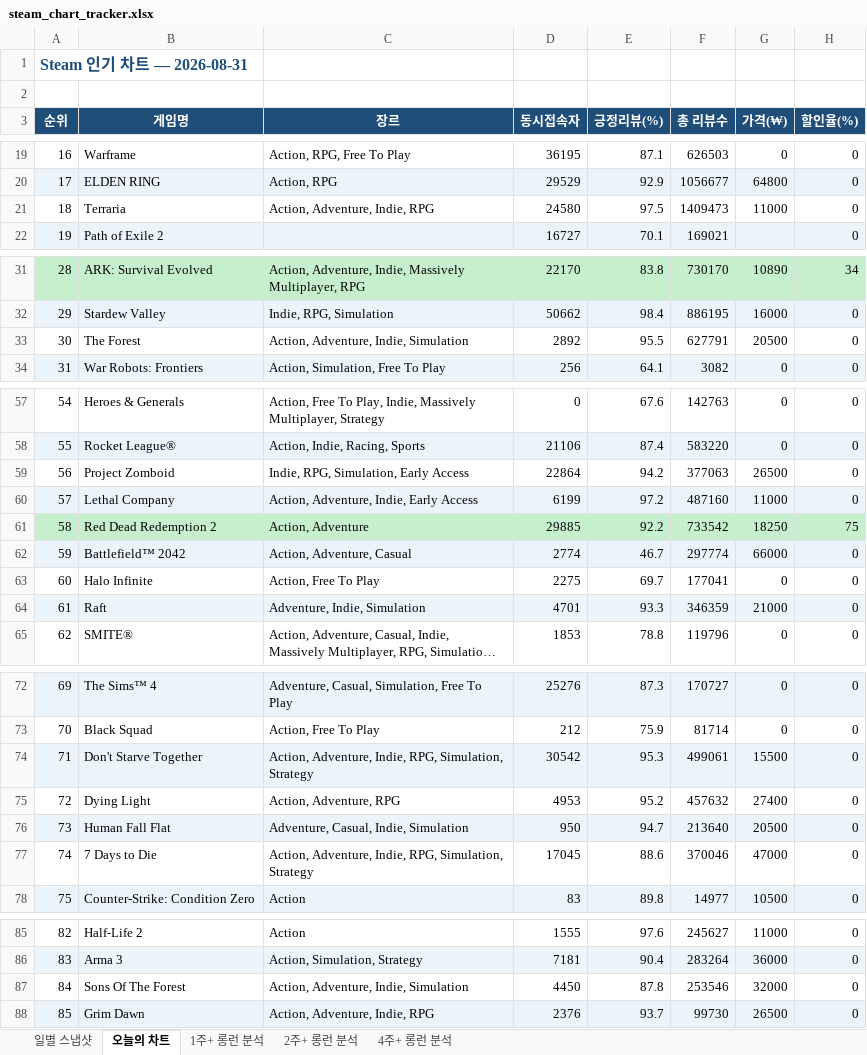
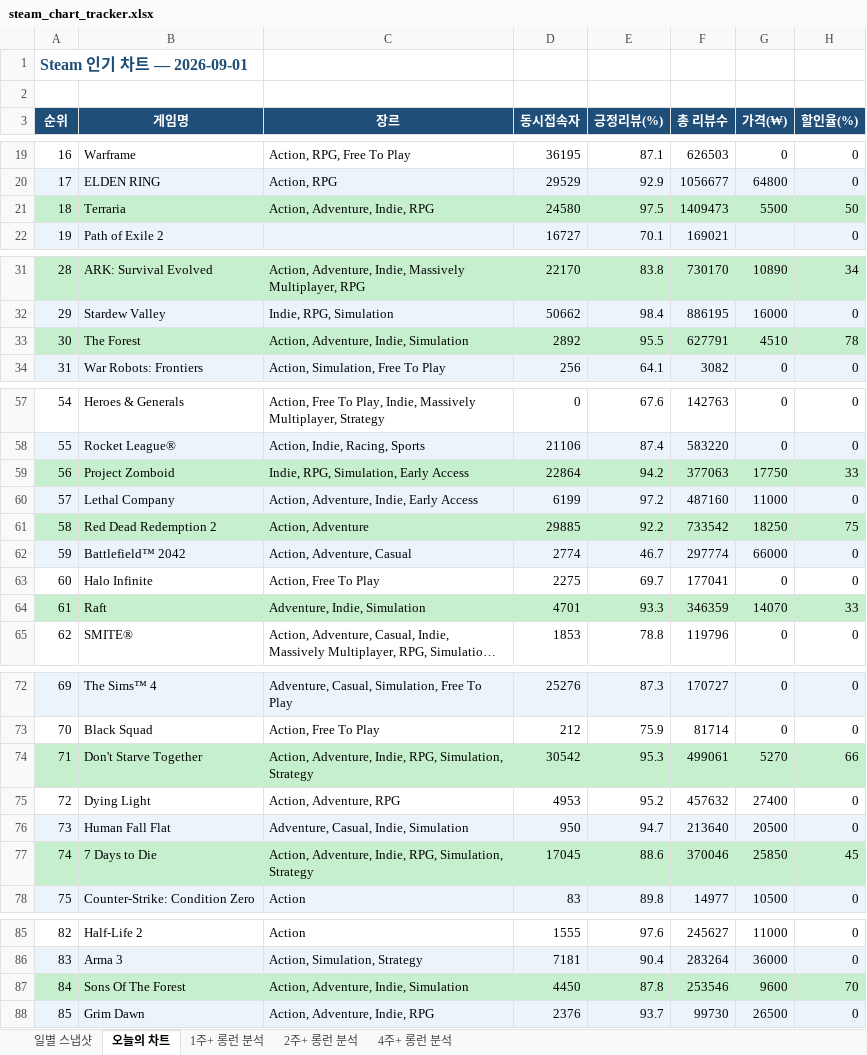
Before and after one commit to ahroyun/steam-tracker, an Excel workbook: steam_chart_tracker.xlsx, sheet 오늘의 차트, drawn as a sheet; only a part is shown, gaps mark what is left out; long unchanged cells end in …; values as stored, in another font and other column widths than the file's, no borders; the diff names each change by its address in the sheet, - before the commit and + after, or states it on an @@ line.

```diff
--- a/steam_chart_tracker.xlsx (sheet 오늘의 차트)
+++ b/steam_chart_tracker.xlsx (sheet 오늘의 차트)
-A1 (순위): Steam 인기 차트 — 2026-08-31
+A1 (순위): Steam 인기 차트 — 2026-09-01
-A21:H21 fill: none
+A21:H21 fill: #C6EFCE
-G21 (가격(₩)): 11000
+G21 (가격(₩)): 5500
-H21 (할인율(%)): 0
+H21 (할인율(%)): 50
-A33:H33 fill: none
+A33:H33 fill: #C6EFCE
-G33 (가격(₩)): 20500
+G33 (가격(₩)): 4510
-H33 (할인율(%)): 0
+H33 (할인율(%)): 78
-A59:H59 fill: none
+A59:H59 fill: #C6EFCE
-G59 (가격(₩)): 26500
+G59 (가격(₩)): 17750
-H59 (할인율(%)): 0
+H59 (할인율(%)): 33
-A64:H64 fill: #EBF3FB
+A64:H64 fill: #C6EFCE
-G64 (가격(₩)): 21000
+G64 (가격(₩)): 14070
-H64 (할인율(%)): 0
+H64 (할인율(%)): 33
-A74:H74 fill: #EBF3FB
+A74:H74 fill: #C6EFCE
-G74 (가격(₩)): 15500
+G74 (가격(₩)): 5270
-H74 (할인율(%)): 0
+H74 (할인율(%)): 66
-A77:H77 fill: none
+A77:H77 fill: #C6EFCE
-G77 (가격(₩)): 47000
+G77 (가격(₩)): 25850
-H77 (할인율(%)): 0
+H77 (할인율(%)): 45
-A87:H87 fill: none
+A87:H87 fill: #C6EFCE
-G87 (가격(₩)): 32000
+G87 (가격(₩)): 9600
-H87 (할인율(%)): 0
+H87 (할인율(%)): 70
```
Also changed, not shown: sheet 일별 스냅샷, sheet 1주+ 롱런 분석, sheet 2주+ 롱런 분석, sheet 4주+ 롱런 분석, 1 other file.
